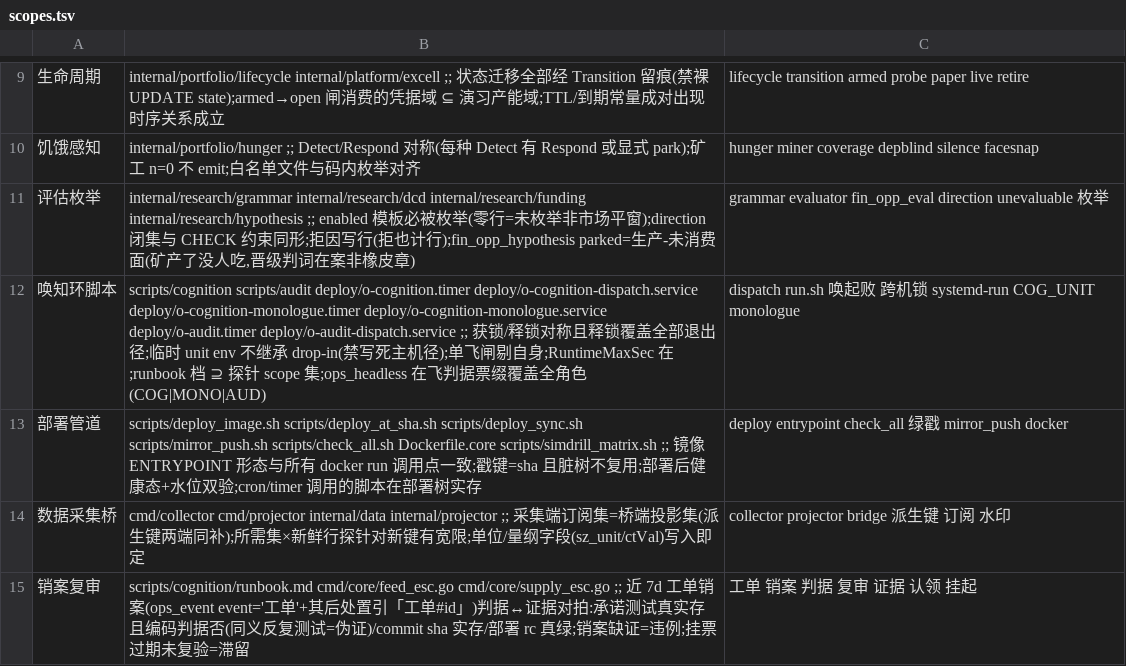
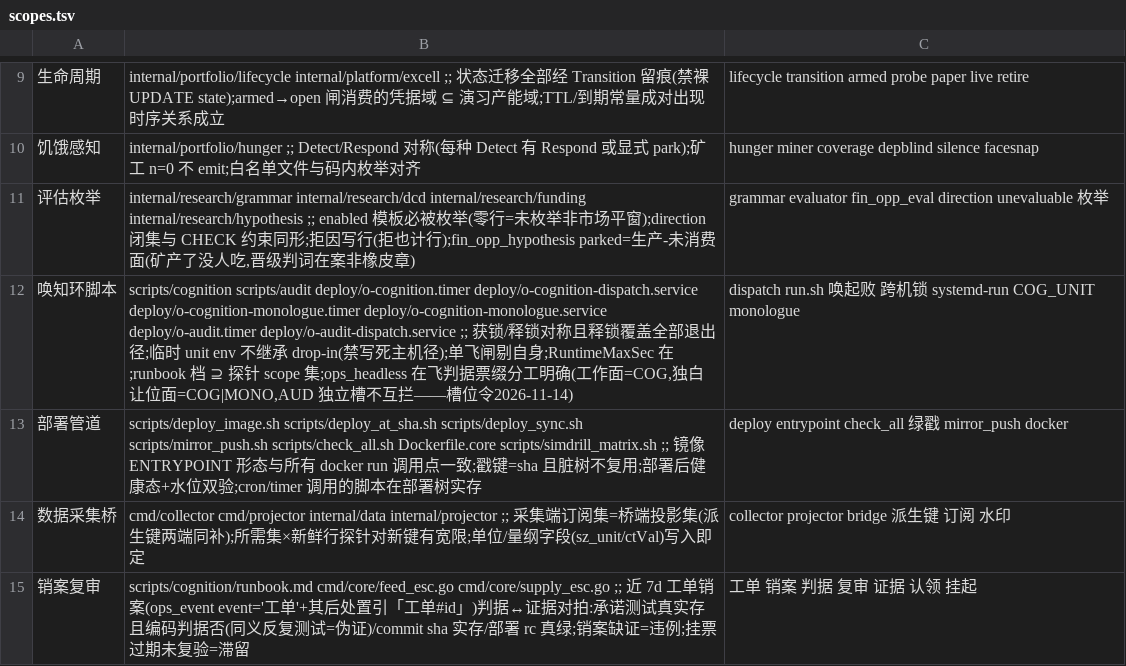
Before and after one commit to myfxlogs/o, a TSV file: scripts/audit/scopes.tsv, drawn as a sheet; only a part is shown, gaps mark what is left out.

Commit message:
[探测:独白槽位令] MONO 剔出工作在飞面+独白让位收窄真在飞——饿死缝根修
26h 零独白实证:唤起流每~16min×30min 在飞窗=独白每拍让位饿死。
修两面:①dispatch 在飞判据剔 MONO(唤起行剔 trigger=monologue,
ops_headless 缩 ^COG-)——独白=低优先租客永不拦工,AUD-不入面先例;
②monologue 让位判据收窄为「真在飞」:唤起窗 30→5min 剔自(只盖
spawn→心跳间隙)∨COG|MONO 心跳鲜活。工作优先序不变——运行中
工作心跳仍让独白退;独白运行中工作照样进。
坑处置:判据复制面缝——同契双侧不一致演化即饿死/反拦二选一。

```diff
--- a/scripts/audit/scopes.tsv
+++ b/scripts/audit/scopes.tsv
@@ -11,3 +11,3 @@
 评估枚举	internal/research/grammar internal/research/dcd internal/research/funding internal/research/hypothesis ;; enabled 模板必被枚举(零行=未枚举非市场平窗);direction 闭集与 CHECK 约束同形;拒因写行(拒也计行);fin_opp_hypothesis parked=生产-未消费面(矿产了没人吃,晋级判词在案非橡皮章)	grammar evaluator fin_opp_eval direction unevaluable 枚举
-唤知环脚本	scripts/cognition scripts/audit deploy/o-cognition.timer deploy/o-cognition-dispatch.service deploy/o-cognition-monologue.timer deploy/o-cognition-monologue.service deploy/o-audit.timer deploy/o-audit-dispatch.service ;; 获锁/释锁对称且释锁覆盖全部退出径;临时 unit env 不继承 drop-in(禁写死主机径);单飞闸剔自身;RuntimeMaxSec 在;runbook 档 ⊇ 探针 scope 集;ops_headless 在飞判据票缀覆盖全角色(COG|MONO|AUD)	dispatch run.sh 唤起败 跨机锁 systemd-run COG_UNIT monologue
+唤知环脚本	scripts/cognition scripts/audit deploy/o-cognition.timer deploy/o-cognition-dispatch.service deploy/o-cognition-monologue.timer deploy/o-cognition-monologue.service deploy/o-audit.timer deploy/o-audit-dispatch.service ;; 获锁/释锁对称且释锁覆盖全部退出径;临时 unit env 不继承 drop-in(禁写死主机径);单飞闸剔自身;RuntimeMaxSec 在;runbook 档 ⊇ 探针 scope 集;ops_headless 在飞判据票缀分工明确(工作面=COG,独白让位面=COG|MONO,AUD 独立槽不互拦——槽位令2026-11-14)	dispatch run.sh 唤起败 跨机锁 systemd-run COG_UNIT monologue
 部署管道	scripts/deploy_image.sh scripts/deploy_at_sha.sh scripts/deploy_sync.sh scripts/mirror_push.sh scripts/check_all.sh Dockerfile.core scripts/simdrill_matrix.sh ;; 镜像 ENTRYPOINT 形态与所有 docker run 调用点一致;戳键=sha 且脏树不复用;部署后健康态+水位双验;cron/timer 调用的脚本在部署树实存	deploy entrypoint check_all 绿戳 mirror_push docker
```
Also changed, not shown: 2 other files.
